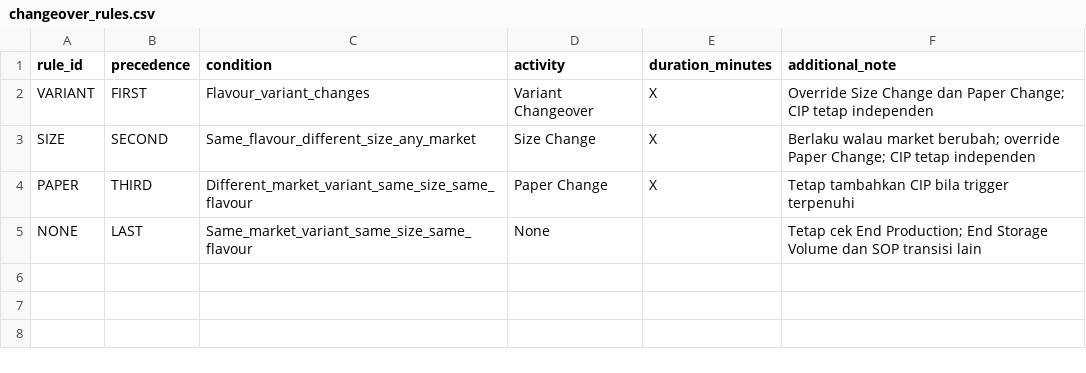
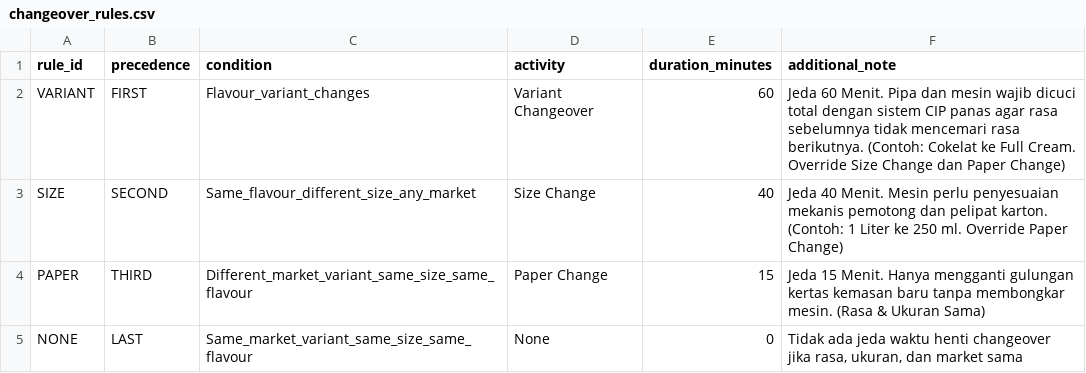
Before and after one commit to tiara082/orbis-ai, a CSV file: src/data/reference/changeover_rules.csv, drawn as a sheet.

Commit message:
feat: update changeover rules (60m/40m/15m) and add batch detail page in traceability

```diff
--- a/src/data/reference/changeover_rules.csv
+++ b/src/data/reference/changeover_rules.csv
@@ -1,5 +1,5 @@
 rule_id,precedence,condition,activity,duration_minutes,additional_note
-VARIANT,FIRST,Flavour_variant_changes,Variant Changeover,X,Override Size Change dan Paper Change; CIP tetap independen
-SIZE,SECOND,Same_flavour_different_size_any_market,Size Change,X,Berlaku walau market berubah; override Paper Change; CIP tetap independen
-PAPER,THIRD,Different_market_variant_same_size_same_flavour,Paper Change,X,Tetap tambahkan CIP bila trigger terpenuhi
-NONE,LAST,Same_market_variant_same_size_same_flavour,None,,Tetap cek End Production; End Storage Volume dan SOP transisi lain
+VARIANT,FIRST,Flavour_variant_changes,Variant Changeover,60,"Jeda 60 Menit. Pipa dan mesin wajib dicuci total dengan sistem CIP panas agar rasa sebelumnya tidak mencemari rasa berikutnya. (Contoh: Cokelat ke Full Cream. Override Size Change dan Paper Change)"
+SIZE,SECOND,Same_flavour_different_size_any_market,Size Change,40,"Jeda 40 Menit. Mesin perlu penyesuaian mekanis pemotong dan pelipat karton. (Contoh: 1 Liter ke 250 ml. Override Paper Change)"
+PAPER,THIRD,Different_market_variant_same_size_same_flavour,Paper Change,15,"Jeda 15 Menit. Hanya mengganti gulungan kertas kemasan baru tanpa membongkar mesin. (Rasa & Ukuran Sama)"
+NONE,LAST,Same_market_variant_same_size_same_flavour,None,0,"Tidak ada jeda waktu henti changeover jika rasa, ukuran, dan market sama"
```
Also changed, not shown: 11 other files.
